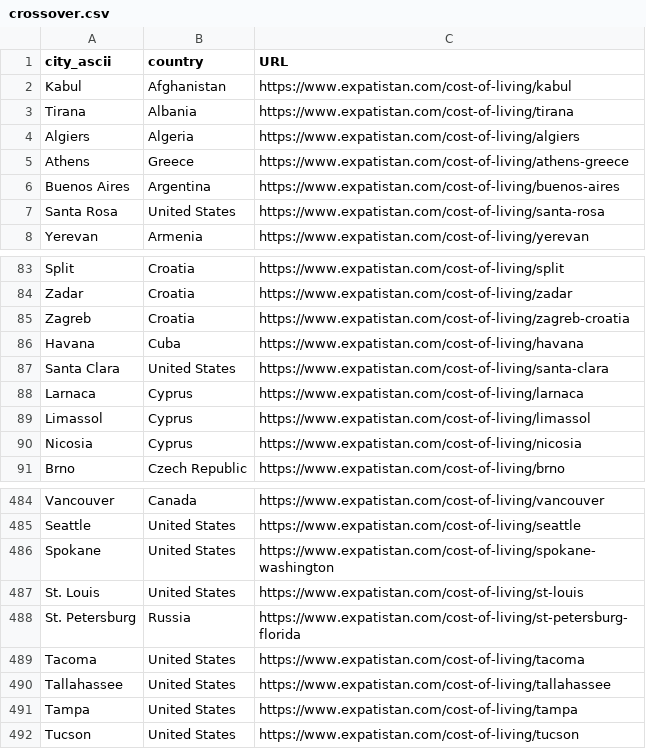
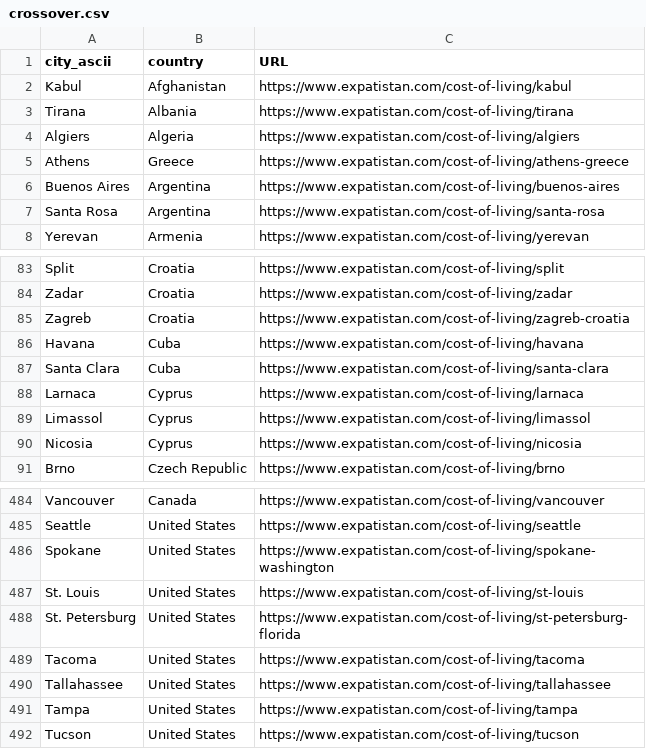
Before and after one commit to christalee/cost-of-drinking, a CSV file: data/expatistan/crossover.csv, drawn as a sheet; only a part is shown, gaps mark what is left out; the diff covers the shown part only.

```diff
--- a/data/expatistan/crossover.csv
+++ b/data/expatistan/crossover.csv
@@ -6,3 +6,3 @@ Athens,Greece, https://www.expatistan.com/cost-of-living/athens-greece
 Buenos Aires,Argentina, https://www.expatistan.com/cost-of-living/buenos-aires
-Santa Rosa,United States, https://www.expatistan.com/cost-of-living/santa-rosa
+Santa Rosa,Argentina, https://www.expatistan.com/cost-of-living/santa-rosa
 Yerevan,Armenia, https://www.expatistan.com/cost-of-living/yerevan
@@ -86,3 +86,3 @@ Zagreb,Croatia, https://www.expatistan.com/cost-of-living/zagreb-croatia
 Havana,Cuba, https://www.expatistan.com/cost-of-living/havana
-Santa Clara,United States, https://www.expatistan.com/cost-of-living/santa-clara
+Santa Clara,Cuba, https://www.expatistan.com/cost-of-living/santa-clara
 Larnaca,Cyprus, https://www.expatistan.com/cost-of-living/larnaca
@@ -487,3 +487,3 @@ Spokane,United States, https://www.expatistan.com/cost-of-living/spokane-washing
 St. Louis,United States, https://www.expatistan.com/cost-of-living/st-louis
-St. Petersburg,Russia, https://www.expatistan.com/cost-of-living/st-petersburg-florida
+St. Petersburg,United States, https://www.expatistan.com/cost-of-living/st-petersburg-florida
 Tacoma,United States, https://www.expatistan.com/cost-of-living/tacoma
```
Also changed, not shown: 61 added rows elsewhere in this file, 9 other files.
